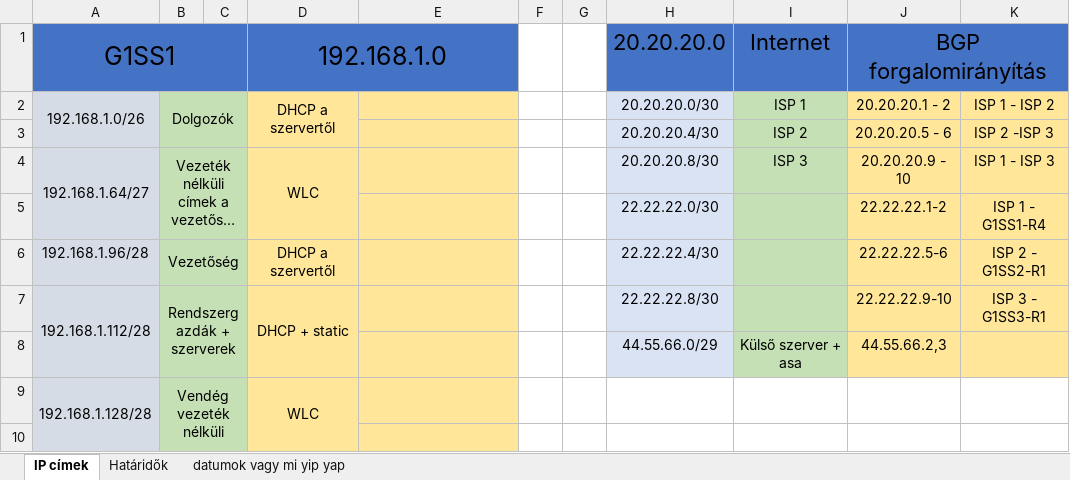
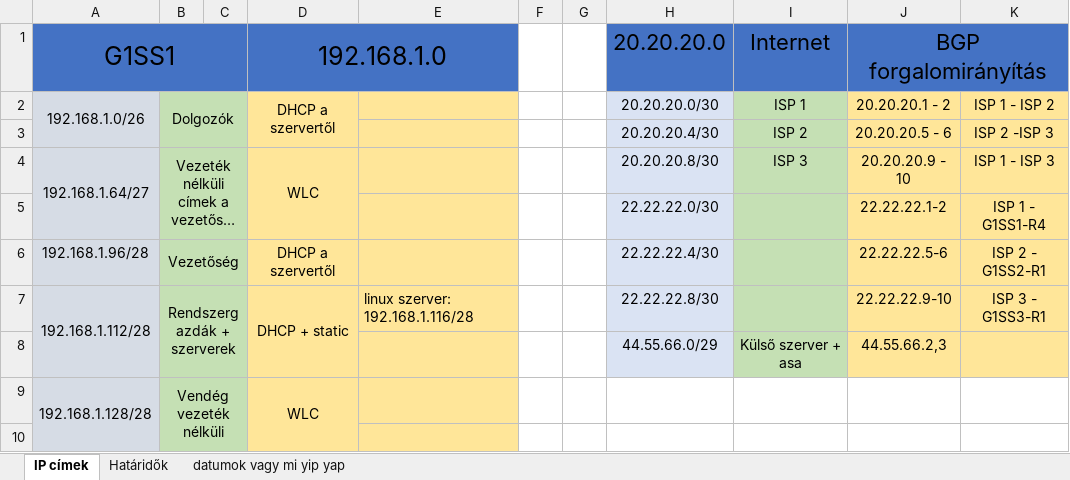
Before and after one commit to Leonidassz/Vizsgaremek-D-K-B, an Excel workbook: vak vezet vilagtalant.xlsx, sheet IP címek, drawn as a sheet; only a part is shown; long unchanged cells end in …; values as stored, in another font and other column widths than the file's, no borders; the diff names each change by its address in the sheet, - before the commit and + after, or states it on an @@ line.

```diff
--- a/vak vezet vilagtalant.xlsx (sheet IP címek)
+++ b/vak vezet vilagtalant.xlsx (sheet IP címek)
-E7: (empty)
+E7: linux szerver: 192.168.1.116/28
```
Also changed, not shown: 1 other file.
